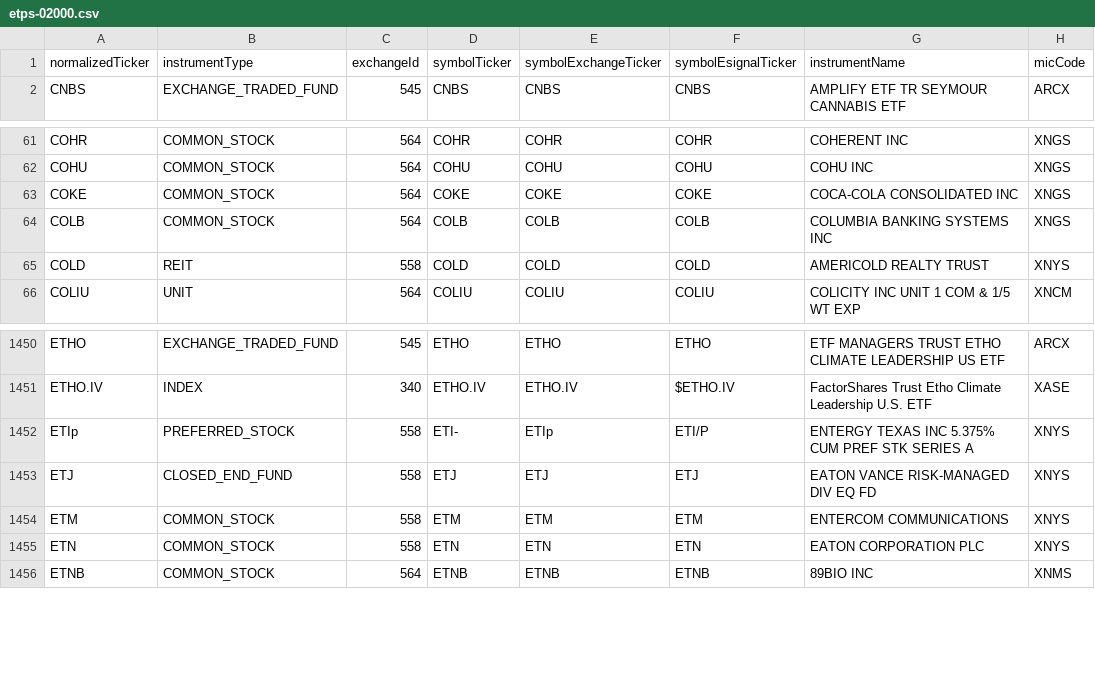
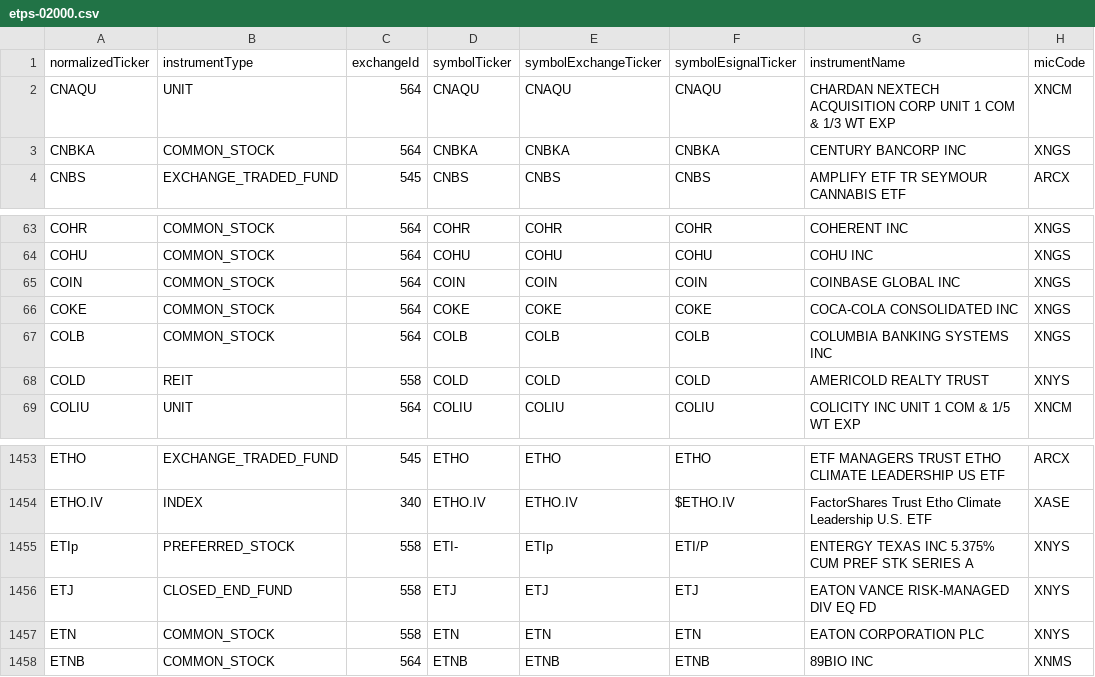
Before and after one commit to haoenhui/nyse-listed-etps, a CSV file: etps-02000.csv, drawn as a sheet; only a part is shown, gaps mark what is left out; removed rows and columns are numbered as before the commit, all else as after; the diff names each change by its address in the sheet, - before the commit and + after, or states it on an @@ line.

```diff
--- a/etps-02000.csv
+++ b/etps-02000.csv
+row 2: CNAQU | UNIT | 564 | CNAQU | CNAQU | CNAQU | CHARDAN NEXTECH ACQUISITION CORP UNIT 1 COM & 1/3 WT EXP | XNCM
+row 3: CNBKA | COMMON_STOCK | 564 | CNBKA | CNBKA | CNBKA | CENTURY BANCORP INC | XNGS
+row 65: COIN | COMMON_STOCK | 564 | COIN | COIN | COIN | COINBASE GLOBAL INC | XNGS
-row 1454: ETM | COMMON_STOCK | 558 | ETM | ETM | ETM | ENTERCOM COMMUNICATIONS | XNYS
```
Also changed, not shown: etps-00000.csv, etps-04000.csv, 3 other files.
